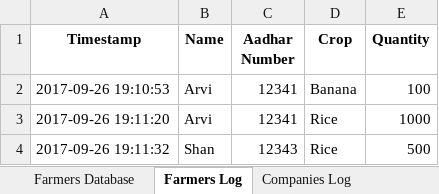
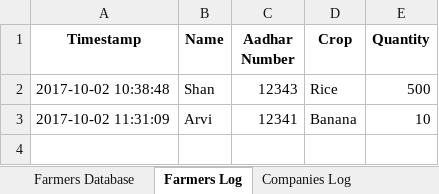
Before and after one commit to shanv7/IoT-Smart-Village, an Excel workbook: Warehouse-System/Warehouse.xlsx, sheet Farmers Log, drawn as a sheet; values as stored, in another font and other column widths than the file's, no borders; removed rows and columns are numbered as before the commit, all else as after; the diff names each change by its address in the sheet, - before the commit and + after, or states it on an @@ line.

```diff
--- a/Warehouse-System/Warehouse.xlsx (sheet Farmers Log)
+++ b/Warehouse-System/Warehouse.xlsx (sheet Farmers Log)
-row 2: 2017-09-26 19:10:53 | Arvi | 12341 | Banana | 100
-row 3: 2017-09-26 19:11:20 | Arvi | 12341 | Rice | 1000
-A2 (Timestamp): 2017-09-26 19:11:32
+A2 (Timestamp): 2017-10-02 10:38:48
+row 3: 2017-10-02 11:31:09 | Arvi | 12341 | Banana | 10
```
Also changed, not shown: sheet Companies Log, sheet Farmers Database, Warehouse-System/Prices.xlsx, Warehouse-System/Remaining Stock.xlsx, 14 other files.
